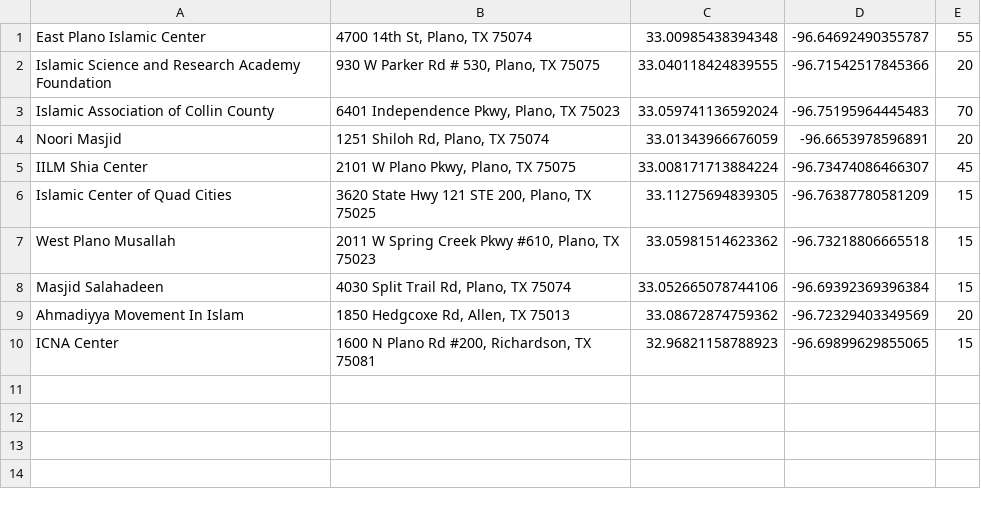
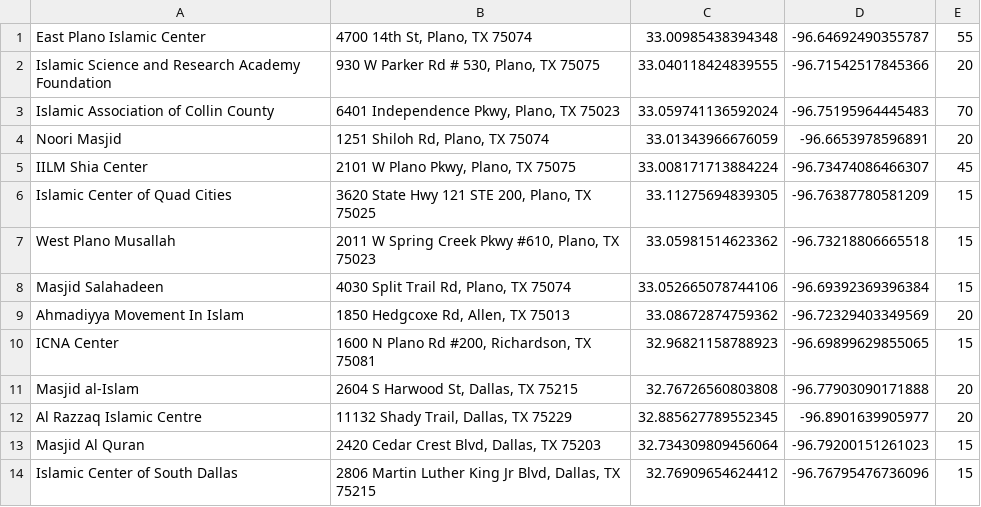
Before and after one commit to auto-silent/database, a CSV file: 33, -96.csv, drawn as a sheet; the diff names each change by its address in the sheet, - before the commit and + after, or states it on an @@ line.

Commit message:
add Masjid al-Islam and add Al Razzaq Islamic Centre and add Masjid Al Quran and add ICSD and add Muhammad Mosque and add IANT

```diff
--- a/33, -96.csv
+++ b/33, -96.csv
+row 11: Masjid al-Islam | 2604 S Harwood St, Dallas, TX 75215 | 32.76726560803808 | -96.77903090171888 | 20
+row 12: Al Razzaq Islamic Centre | 11132 Shady Trail, Dallas, TX 75229 | 32.885627789552345 | -96.8901639905977 | 20
+row 13: Masjid Al Quran | 2420 Cedar Crest Blvd, Dallas, TX 75203 | 32.734309809456064 | -96.79200151261023 | 15
+row 14: Islamic Center of South Dallas | 2806 Martin Luther King Jr Blvd, Dallas, TX 75215 | 32.76909654624412 | -96.76795476736096 | 15
```
